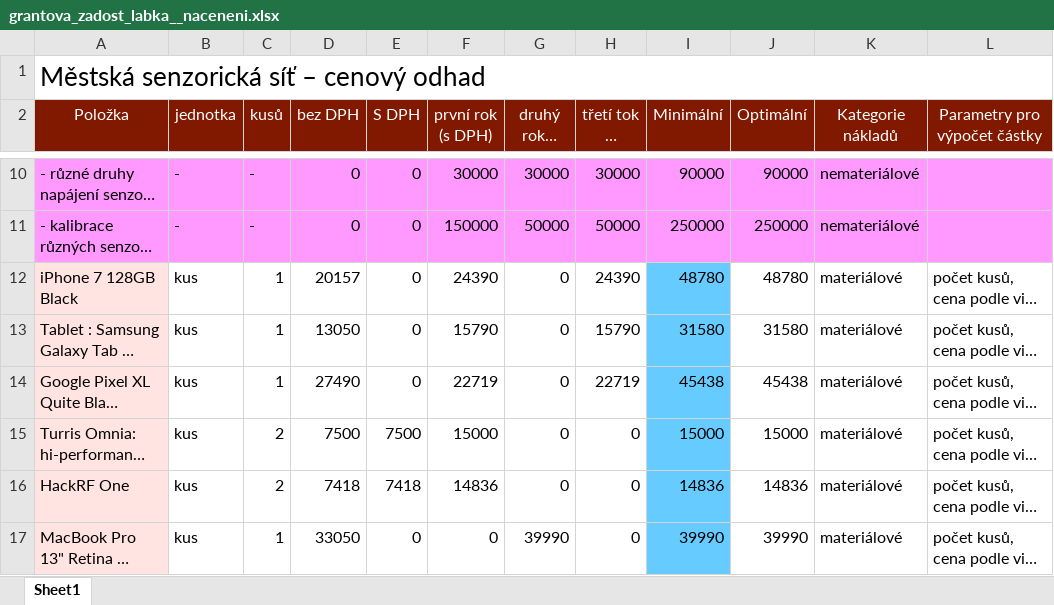
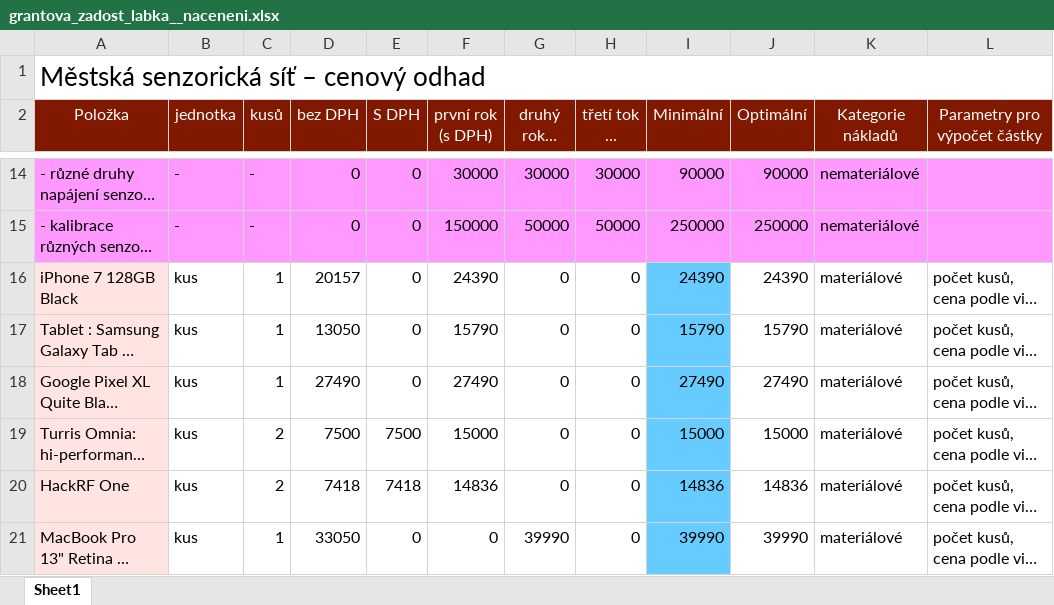
Before and after one commit to Labka-cz/SensorNet, an Excel workbook: grantova_zadost_labka__naceneni.xlsx, sheet Sheet1, drawn as a sheet; only a part is shown, gaps mark what is left out; long unchanged cells end in …; values as stored, in another font and other column widths than the file's, no borders; addresses are those after the commit; the diff covers the shown part only; the diff names each change by its address in the sheet, - before the commit and + after, or states it on an @@ line.

Commit message:
Opraveny vypocty 2.2

```diff
--- a/grantova_zadost_labka__naceneni.xlsx (sheet Sheet1)
+++ b/grantova_zadost_labka__naceneni.xlsx (sheet Sheet1)
-H16 (třetí tok + údržba (s DPH)): 24390
+H16 (třetí tok + údržba (s DPH)): 0
-I16 (Minimální): 48780
+I16 (Minimální): 24390
-J16 (Optimální): 48780
+J16 (Optimální): 24390
-H17 (třetí tok + údržba (s DPH)): 15790
+H17 (třetí tok + údržba (s DPH)): 0
-I17 (Minimální): 31580
+I17 (Minimální): 15790
-J17 (Optimální): 31580
+J17 (Optimální): 15790
-F18 (první rok (s DPH)): 22719
+F18 (první rok (s DPH)): 27490
-H18 (třetí tok + údržba (s DPH)): 22719
+H18 (třetí tok + údržba (s DPH)): 0
-I18 (Minimální): 45438
+I18 (Minimální): 27490
-J18 (Optimální): 45438
+J18 (Optimální): 27490
```
Also changed, not shown: 5 added rows, 1 removed row and 10 edited cells elsewhere in this sheet, formulas that keep their value.
